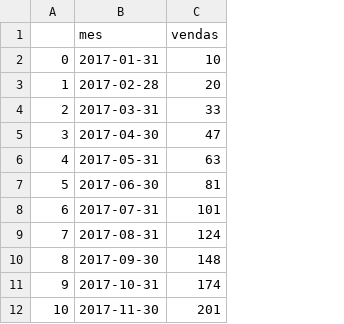
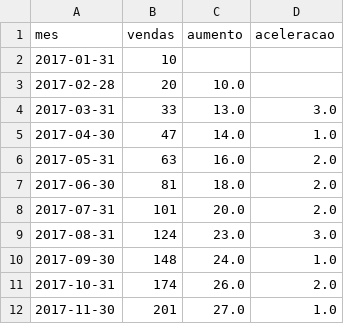
Before and after one commit to rveneroso/python-alura-datascience-curso7, a CSV file: data/alucar_convertido.csv, drawn as a sheet; only a part is shown; removed rows and columns are numbered as before the commit, all else as after; the diff names each change by its address in the sheet, - before the commit and + after, or states it on an @@ line.

Commit message:
Nova versão do arquivo já contendo as colunas aumento e aceleracao.

```diff
--- a/data/alucar_convertido.csv
+++ b/data/alucar_convertido.csv
-column A, rows 2-12: 0 | 1 | 2 | 3 | 4 | 5 | 6 | 7 | 8 | 9 | 10
+column C (aumento), rows 3-12: 10.0 | 13.0 | 14.0 | 16.0 | 18.0 | 20.0 | 23.0 | 24.0 | 26.0 | 27.0
+column D (aceleracao), rows 4-12: 3.0 | 1.0 | 2.0 | 2.0 | 2.0 | 3.0 | 1.0 | 2.0 | 1.0
```
